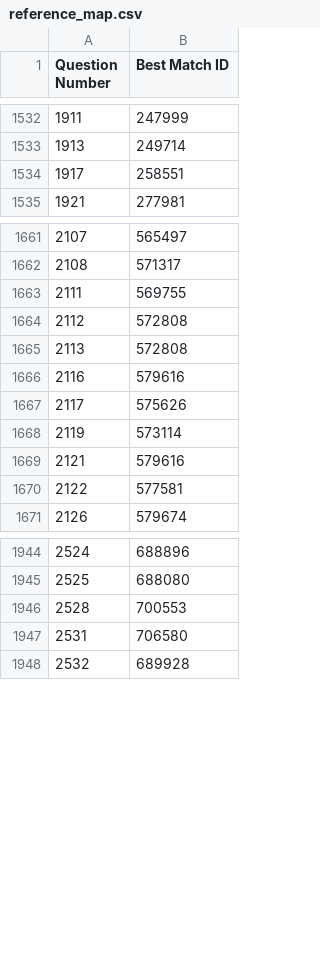
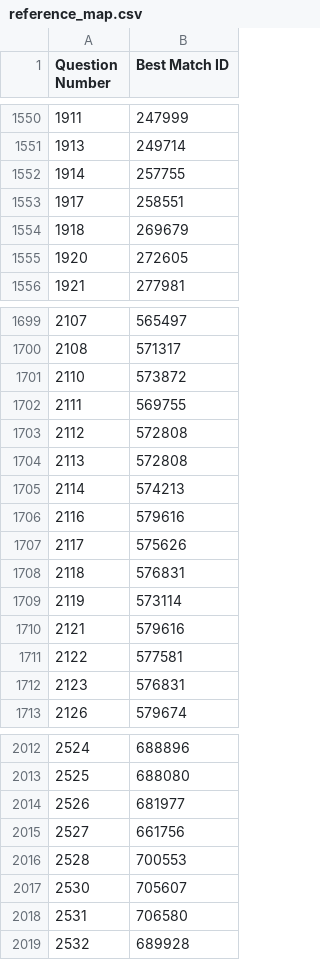
Before and after one commit to DeepSoftwareAnalytics/SimpleDevQA, a CSV file: data/reference/reference_map.csv, drawn as a sheet; only a part is shown, gaps mark what is left out; the diff covers the shown part only; the diff names each change by its address in the sheet, - before the commit and + after, or states it on an @@ line.

```diff
--- a/data/reference/reference_map.csv
+++ b/data/reference/reference_map.csv
+row 1552: 1914 | 257755
+row 1554: 1918 | 269679
+row 1555: 1920 | 272605
+row 1701: 2110 | 573872
+row 1705: 2114 | 574213
+row 1708: 2118 | 576831
+row 1712: 2123 | 576831
+row 2014: 2526 | 681977
+row 2015: 2527 | 661756
+row 2017: 2530 | 705607
```
Also changed, not shown: 69 added rows elsewhere in this file.
